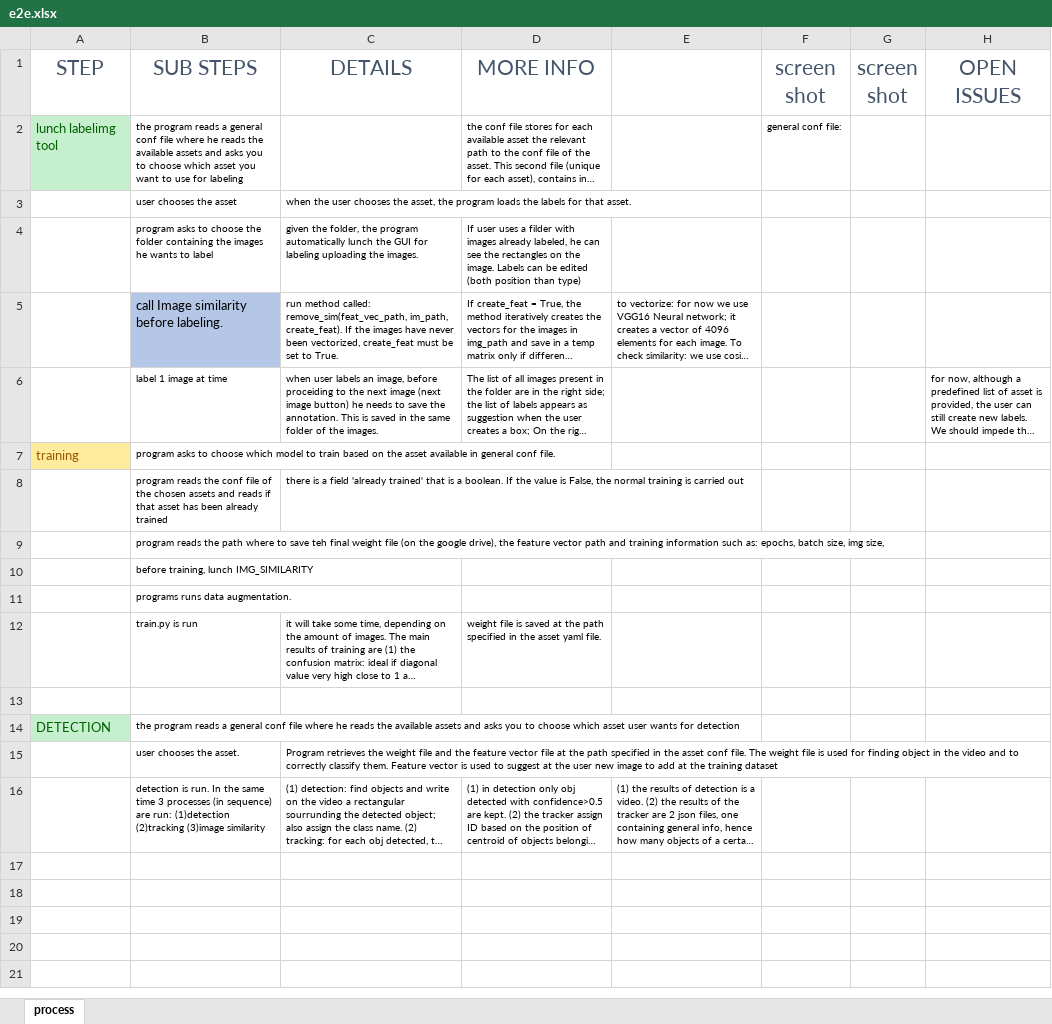
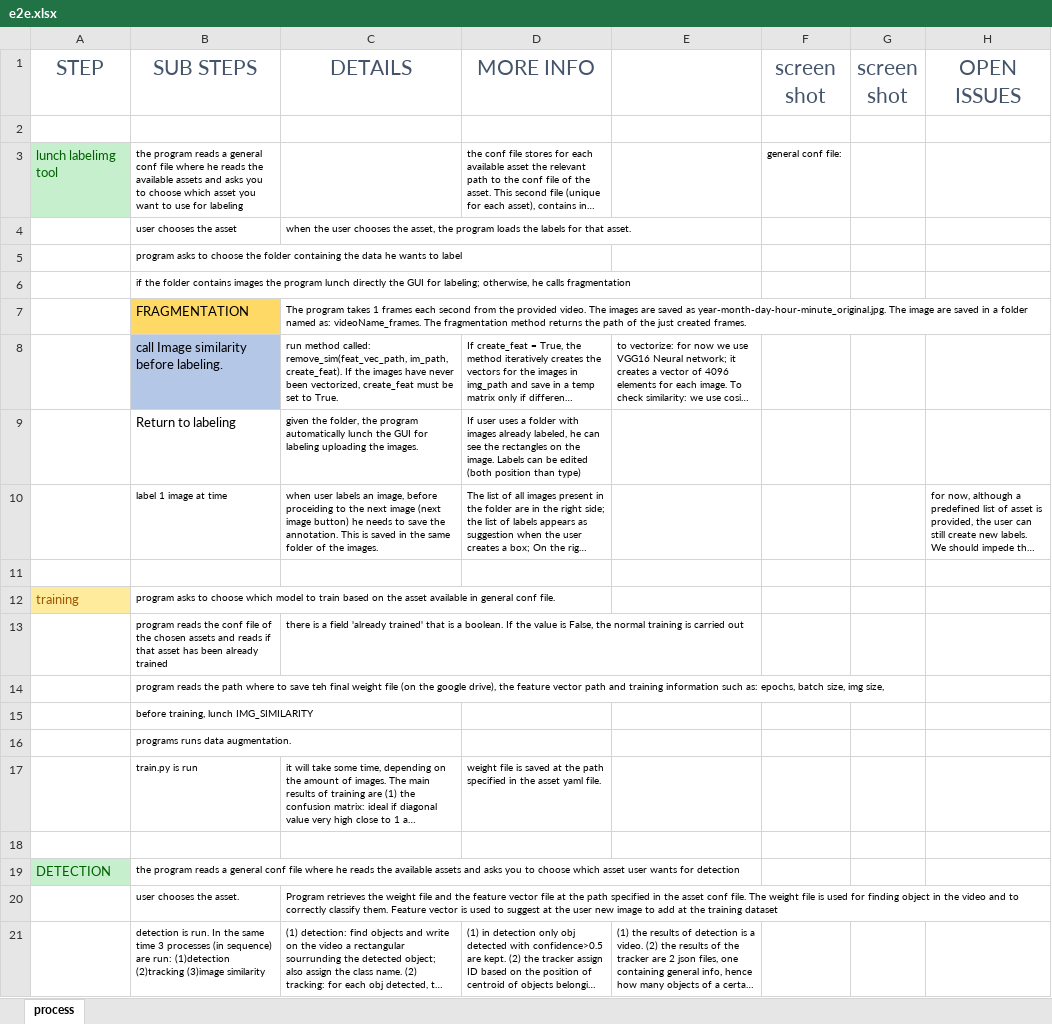
Before and after one commit to GiuliaCiaramella/yolov5, an Excel workbook: e2e.xlsx, sheet process, drawn as a sheet; long unchanged cells end in …; values as stored, in another font and other column widths than the file's, no borders; charts and pictures not drawn; removed rows and columns are numbered as before the commit, all else as after; the diff names each change by its address in the sheet, - before the commit and + after, or states it on an @@ line.

```diff
--- a/e2e.xlsx (sheet process)
+++ b/e2e.xlsx (sheet process)
+row 2: (empty)
-row 4:  | program asks to choose the folder containing the images he wants to label | given the folder, the program automatically lunch the GUI for labeling uploading the images. | If user uses a filder with images already labeled, he can see the rectangles on the image. Labels can be edited (both position than type)
+row 5:  | program asks to choose the folder containing the data he wants to label
+row 6:  | if the folder contains images the program lunch directly the GUI for labeling; otherwise, he calls fragmentation
+row 7:  | FRAGMENTATION | The program takes 1 frames each second from the provided video. The images are saved as year-month-day-hour-minute_original.jpg. The image are saved in a folder named as: videoName_frames. The fragmentation method returns the path of the just created frames.
+row 9:  | Return to labeling | given the folder, the program automatically lunch the GUI for labeling uploading the images. | If user uses a folder with images already labeled, he can see the rectangles on the image. Labels can be edited (both position than type)
+row 11: (empty)
```
Also changed, not shown: charts or pictures, 1 other file.
